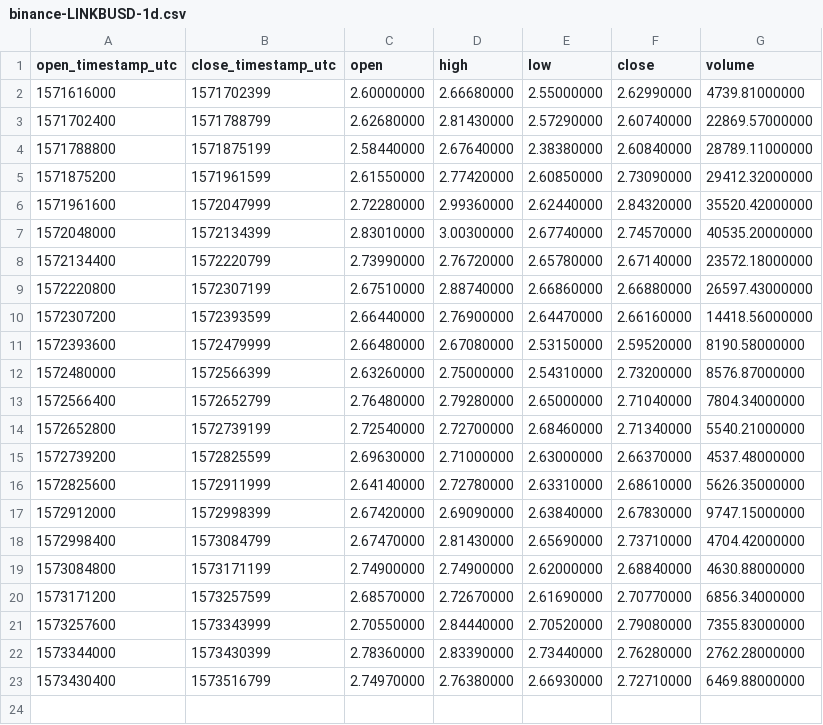
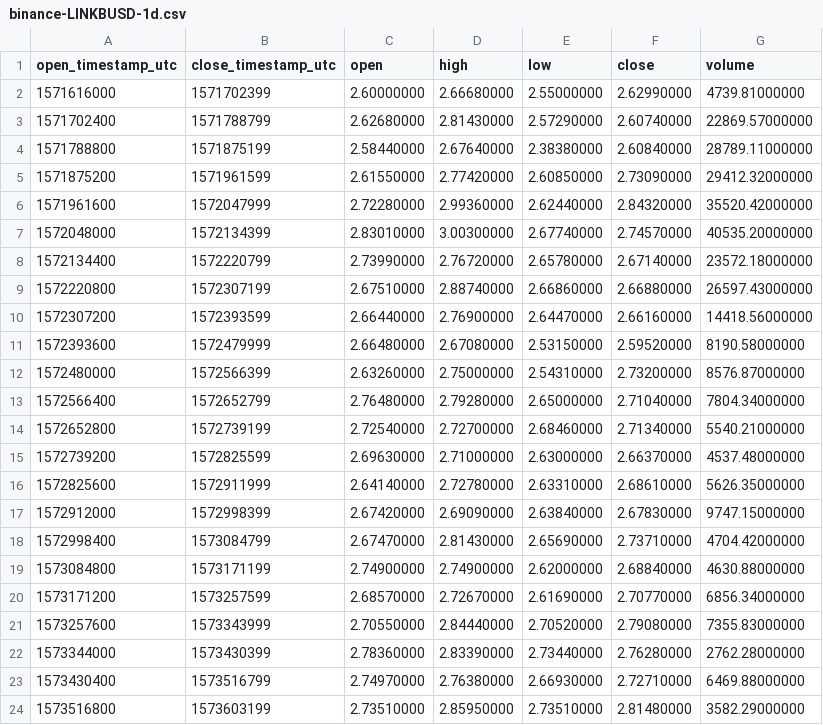
Before and after one commit to cryptobigbro/binance-LINKBUSD, a CSV file: binance-LINKBUSD-1d.csv, drawn as a sheet; the diff names each change by its address in the sheet, - before the commit and + after, or states it on an @@ line.

```diff
--- a/binance-LINKBUSD-1d.csv
+++ b/binance-LINKBUSD-1d.csv
+row 24: 1573516800 | 1573603199 | 2.73510000 | 2.85950000 | 2.73510000 | 2.81480000 | 3582.29000000
```
Also changed, not shown: binance-LINKBUSD-1h.csv, 1 other file.
